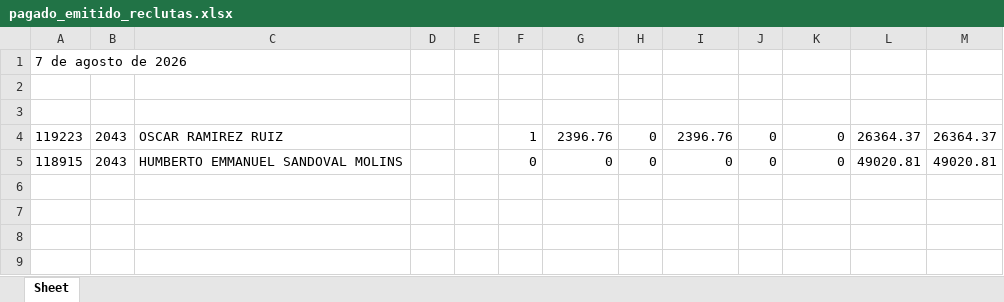
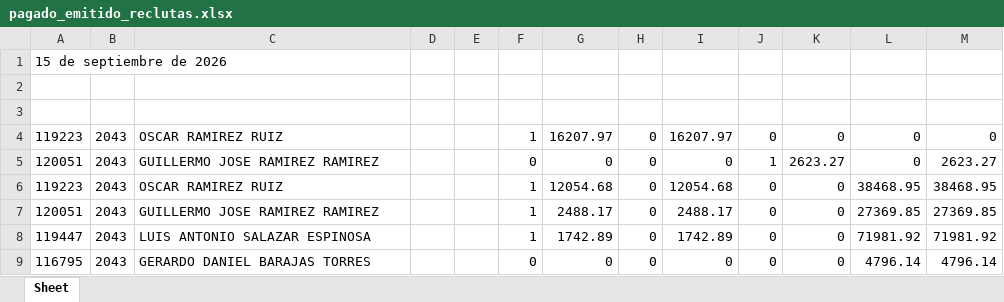
Before and after one commit to davalosdiego833/paneldecampanas, an Excel workbook: administrador/pagado_emitidido/pagado_emitido_reclutas.xlsx, sheet Sheet, drawn as a sheet; values as stored, in another font and other column widths than the file's, no borders; addresses are those after the commit; the diff names each change by its address in the sheet, - before the commit and + after, or states it on an @@ line.

```diff
--- a/administrador/pagado_emitidido/pagado_emitido_reclutas.xlsx (sheet Sheet)
+++ b/administrador/pagado_emitidido/pagado_emitido_reclutas.xlsx (sheet Sheet)
-A1: 7 de agosto de 2026
+A1: 15 de septiembre de 2026
-G4: 2396.76
+G4: 16207.97
-I4: 2396.76
+I4: 16207.97
-L4: 26364.37
+L4: 0
-M4: 26364.37
+M4: 0
+row 5: 120051 | 2043 | GUILLERMO JOSE RAMIREZ RAMIREZ |  |  | 0 | 0 | 0 | 0 | 1 | 2623.27 | 0 | 2623.27
+row 6: 119223 | 2043 | OSCAR RAMIREZ RUIZ |  |  | 1 | 12054.68 | 0 | 12054.68 | 0 | 0 | 38468.95 | 38468.95
+row 7: 120051 | 2043 | GUILLERMO JOSE RAMIREZ RAMIREZ |  |  | 1 | 2488.17 | 0 | 2488.17 | 0 | 0 | 27369.85 | 27369.85
+row 8: 119447 | 2043 | LUIS ANTONIO SALAZAR ESPINOSA |  |  | 1 | 1742.89 | 0 | 1742.89 | 0 | 0 | 71981.92 | 71981.92
-A9: 118915
+A9: 116795
-C9: HUMBERTO EMMANUEL SANDOVAL MOLINS
+C9: GERARDO DANIEL BARAJAS TORRES
-L9: 49020.81
+L9: 4796.14
-M9: 49020.81
+M9: 4796.14
```
Also changed, not shown: administrador/pagado_emitidido/pagado_emitido.xlsx, administrador/pagado_emitido/pagado_emitido.xlsx, 17 other files.
